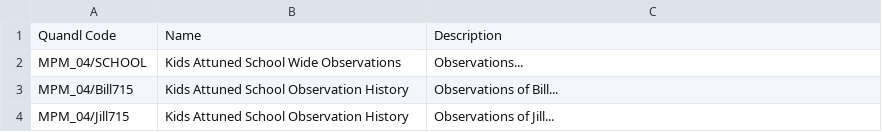
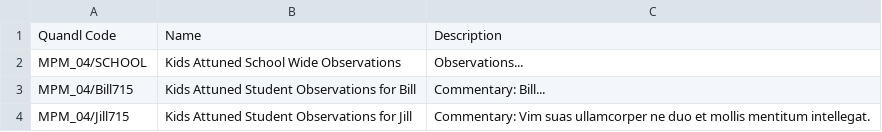
Before and after one commit to jwmount/MPMaritime, a CSV file: QUANDL/DATA/_metadataKIDSAT.csv, drawn as a sheet.

```diff
--- a/QUANDL/DATA/_metadataKIDSAT.csv
+++ b/QUANDL/DATA/_metadataKIDSAT.csv
@@ -2,3 +2,3 @@ Quandl Code,Name,Description
 MPM_04/SCHOOL,Kids Attuned School Wide Observations,Observations...
-MPM_04/Bill715,Kids Attuned School Observation History,Observations of Bill...
-MPM_04/Jill715,Kids Attuned School Observation History,Observations of Jill...
+MPM_04/Bill715,Kids Attuned Student Observations for Bill,Commentary: Bill...
+MPM_04/Jill715,Kids Attuned Student Observations for Jill,Commentary: Vim suas ullamcorper ne duo et mollis mentitum intellegat.
```
Also changed, not shown: 6 other files.
